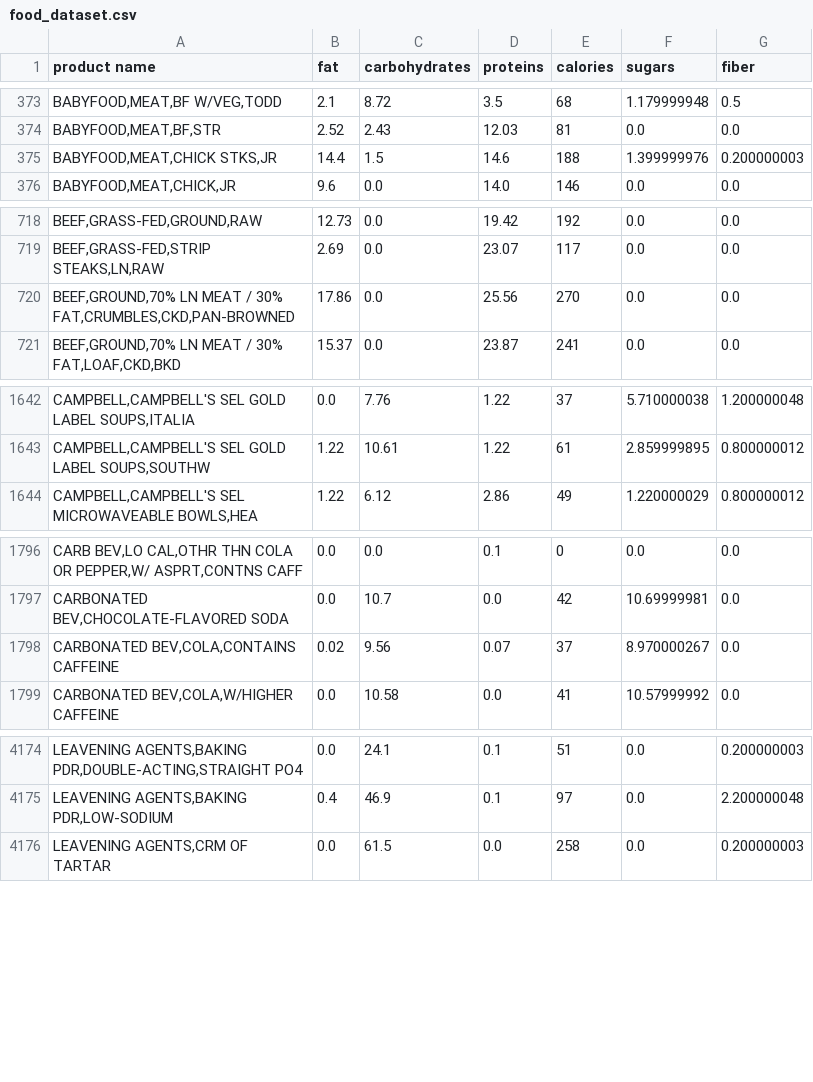
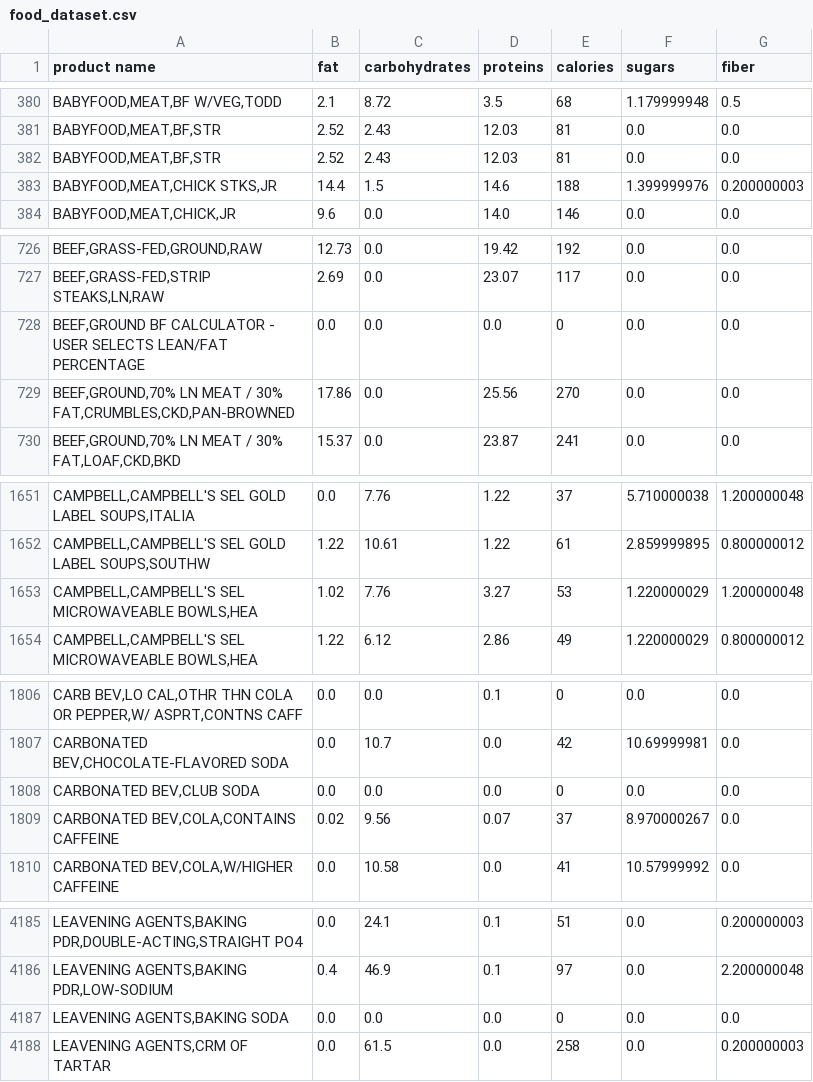
Before and after one commit to federicoibba/nutritional-information-rag, a CSV file: food_dataset.csv, drawn as a sheet; only a part is shown, gaps mark what is left out; the diff covers the shown part only; the diff names each change by its address in the sheet, - before the commit and + after, or states it on an @@ line.

```diff
--- a/food_dataset.csv
+++ b/food_dataset.csv
+row 382: BABYFOOD,MEAT,BF,STR | 2.52 | 2.43 | 12.03 | 81 | 0.0 | 0.0
+row 728: BEEF,GROUND BF CALCULATOR - USER SELECTS LEAN/FAT PERCENTAGE | 0.0 | 0.0 | 0.0 | 0 | 0.0 | 0.0
+row 1653: CAMPBELL,CAMPBELL'S SEL MICROWAVEABLE BOWLS,HEA | 1.02 | 7.76 | 3.27 | 53 | 1.220000029 | 1.200000048
+row 1808: CARBONATED BEV,CLUB SODA | 0.0 | 0.0 | 0.0 | 0 | 0.0 | 0.0
+row 4187: LEAVENING AGENTS,BAKING SODA | 0.0 | 0.0 | 0.0 | 0 | 0.0 | 0.0
```
Also changed, not shown: 23 added rows elsewhere in this file, 4 other files.
